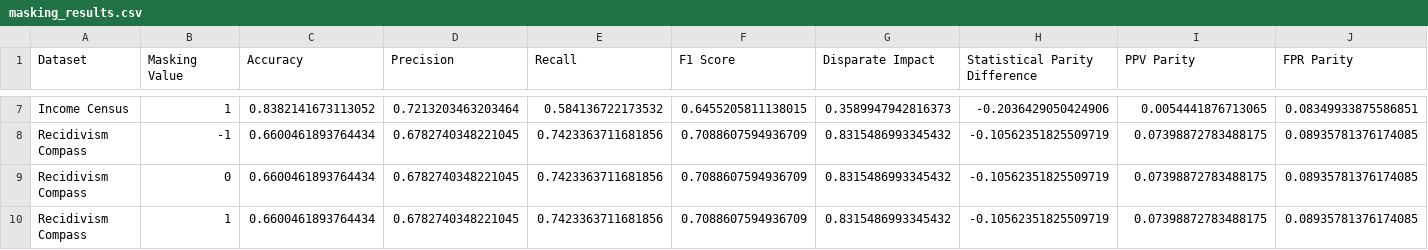
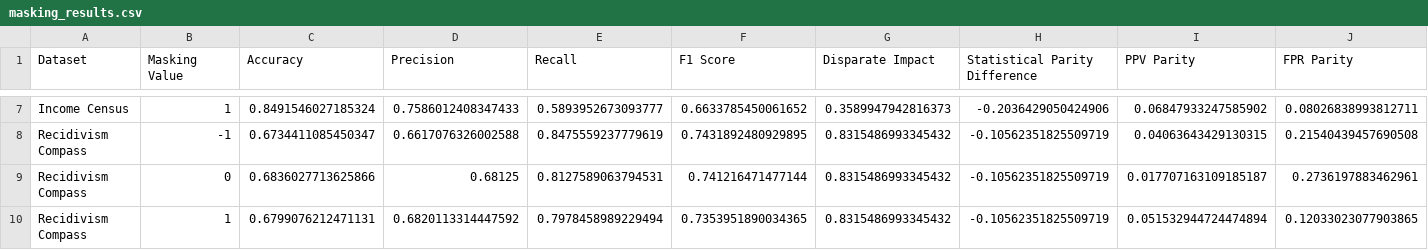
Before and after one commit to nathanlogie/dissertation, a CSV file: masking_comparison/masking_results.csv, drawn as a sheet; only a part is shown, gaps mark what is left out; the diff covers the shown part only; the diff names each change by its address in the sheet, - before the commit and + after, or states it on an @@ line.

```diff
--- a/masking_comparison/masking_results.csv
+++ b/masking_comparison/masking_results.csv
-C7 (Accuracy): 0.8382141673113052
+C7 (Accuracy): 0.8491546027185324
-D7 (Precision): 0.7213203463203464
+D7 (Precision): 0.7586012408347433
-E7 (Recall): 0.584136722173532
+E7 (Recall): 0.5893952673093777
-F7 (F1 Score): 0.6455205811138015
+F7 (F1 Score): 0.6633785450061652
-I7 (PPV Parity): 0.0054441876713065
+I7 (PPV Parity): 0.06847933247585902
-J7 (FPR Parity): 0.08349933875586851
+J7 (FPR Parity): 0.08026838993812711
-C8 (Accuracy): 0.6600461893764434
+C8 (Accuracy): 0.6734411085450347
-D8 (Precision): 0.6782740348221045
+D8 (Precision): 0.6617076326002588
-E8 (Recall): 0.7423363711681856
+E8 (Recall): 0.8475559237779619
-F8 (F1 Score): 0.7088607594936709
+F8 (F1 Score): 0.7431892480929895
-I8 (PPV Parity): 0.07398872783488175
+I8 (PPV Parity): 0.04063643429130315
-J8 (FPR Parity): 0.08935781376174085
+J8 (FPR Parity): 0.21540439457690508
-C9 (Accuracy): 0.6600461893764434
+C9 (Accuracy): 0.6836027713625866
-D9 (Precision): 0.6782740348221045
+D9 (Precision): 0.68125
-E9 (Recall): 0.7423363711681856
+E9 (Recall): 0.8127589063794531
-F9 (F1 Score): 0.7088607594936709
+F9 (F1 Score): 0.741216471477144
-I9 (PPV Parity): 0.07398872783488175
+I9 (PPV Parity): 0.017707163109185187
-J9 (FPR Parity): 0.08935781376174085
+J9 (FPR Parity): 0.2736197883462961
-C10 (Accuracy): 0.6600461893764434
+C10 (Accuracy): 0.6799076212471131
-D10 (Precision): 0.6782740348221045
+D10 (Precision): 0.6820113314447592
-E10 (Recall): 0.7423363711681856
+E10 (Recall): 0.7978458989229494
-F10 (F1 Score): 0.7088607594936709
+F10 (F1 Score): 0.7353951890034365
-I10 (PPV Parity): 0.07398872783488175
+I10 (PPV Parity): 0.051532944724474894
-J10 (FPR Parity): 0.08935781376174085
+J10 (FPR Parity): 0.12033023077903865
```
Also changed, not shown: 30 edited cells elsewhere in this file, 1 other file.
